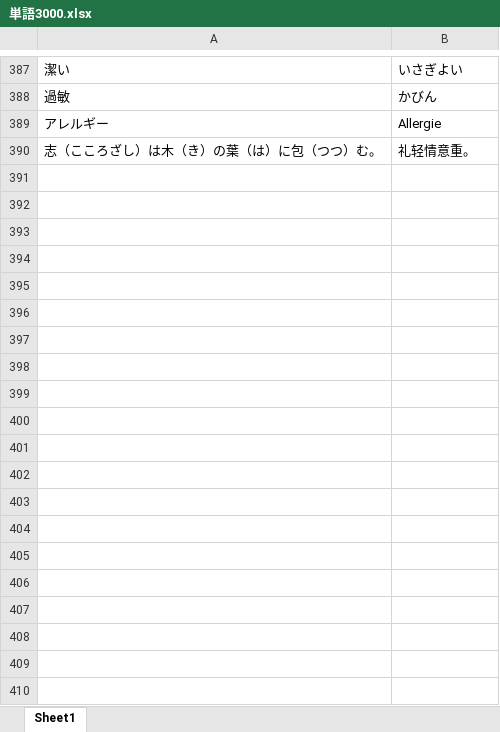
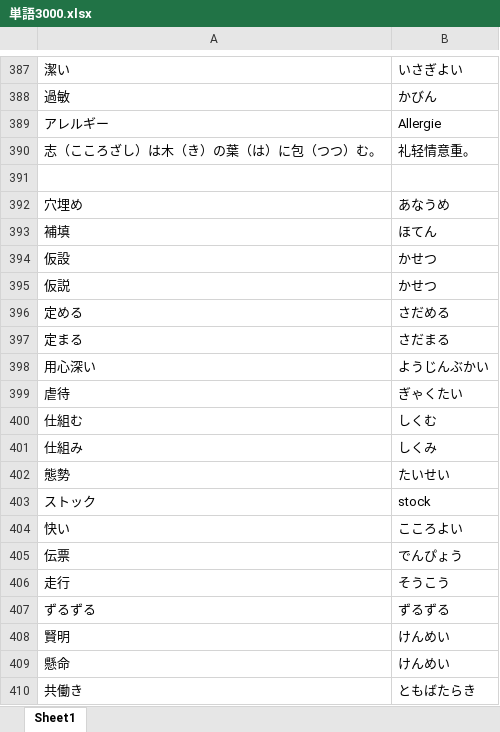
Before and after one commit to shaoyuyun/japanese, an Excel workbook: 単語3000.xlsx, sheet Sheet1, drawn as a sheet; only a part is shown, gaps mark what is left out; values as stored, in another font and other column widths than the file's, no borders; the diff covers the shown part only; the diff names each change by its address in the sheet, - before the commit and + after, or states it on an @@ line.

Commit message:
Update 単語3000.xlsx

```diff
--- a/単語3000.xlsx (sheet Sheet1)
+++ b/単語3000.xlsx (sheet Sheet1)
+row 391: (empty)
+row 392: 穴埋め | あなうめ
+row 393: 補填 | ほてん
+row 394: 仮設 | かせつ
+row 395: 仮説 | かせつ
+row 396: 定める | さだめる
+row 397: 定まる | さだまる
+row 398: 用心深い | ようじんぶかい
+row 399: 虐待 | ぎゃくたい
+row 400: 仕組む | しくむ
+row 401: 仕組み | しくみ
+row 402: 態勢 | たいせい
+row 403: ストック | stock
+row 404: 快い | こころよい
+row 405: 伝票 | でんぴょう
+row 406: 走行 | そうこう
+row 407: ずるずる | ずるずる
+row 408: 賢明 | けんめい
+row 409: 懸命 | けんめい
+row 410: 共働き | ともばたらき
```
Also changed, not shown: 362 added rows elsewhere in this sheet.
